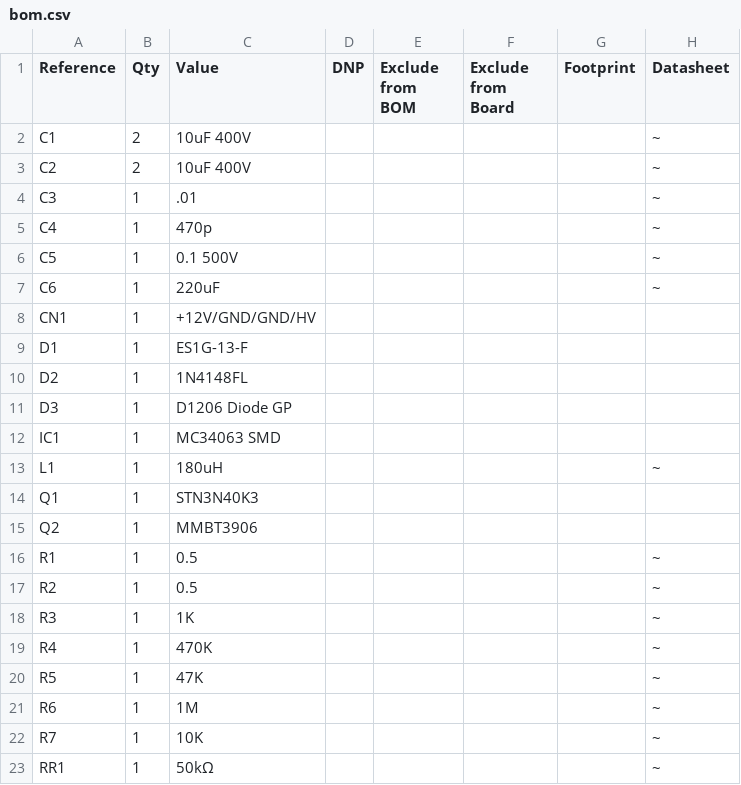
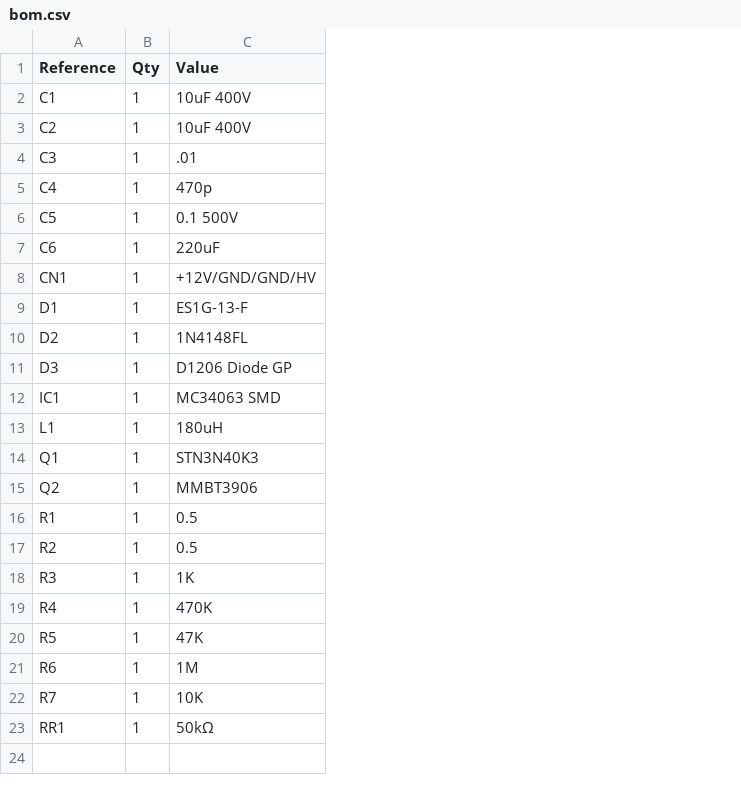
Before and after one commit to jadam3k/High-Voltage-Converter, a CSV file: bom.csv, drawn as a sheet; the diff names each change by its address in the sheet, - before the commit and + after, or states it on an @@ line.

Commit message:
Update bom.csv

```diff
--- a/bom.csv
+++ b/bom.csv
-column D (DNP), empty
-column E (Exclude from BOM), empty
-column F (Exclude from Board), empty
-column G (Footprint), empty
-column H (Datasheet), rows 2-23: ~ | ~ | ~ | ~ | ~ | ~ |  |  |  |  |  | ~ |  |  | ~ | ~ | ~ | ~ | ~ | ~ | ~ | ~
-B2:B3 (Qty): 2
+B2:B3 (Qty): 1
```
